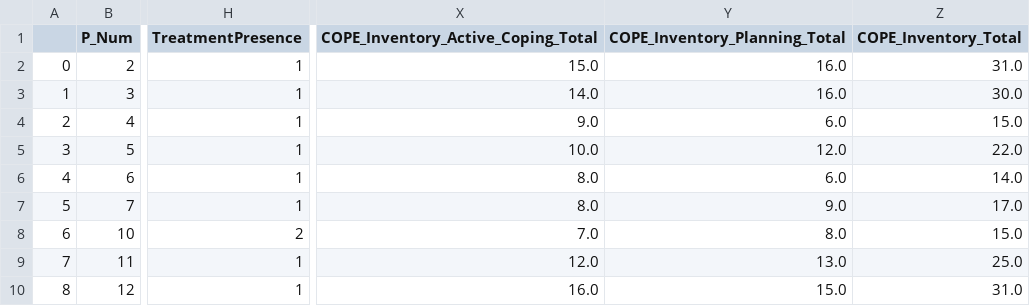
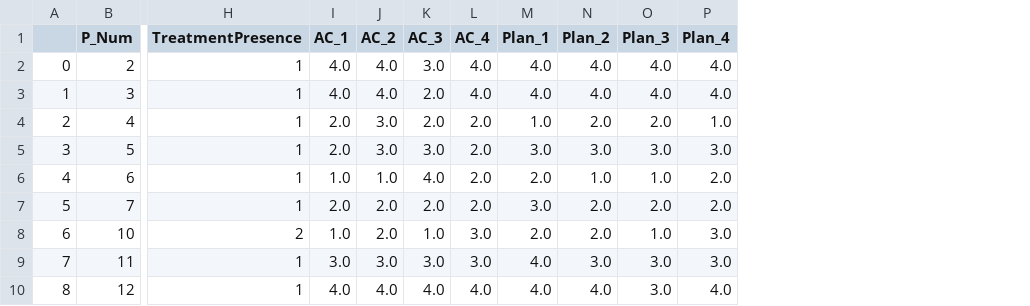
Before and after one commit to Raneemrami/ELO2-OCD-patients-analysis, a CSV file: data/cleaned_data/cleaned_data_2.csv, drawn as a sheet; only a part is shown, gaps mark what is left out; removed rows and columns are numbered as before the commit, all else as after; the diff names each change by its address in the sheet, - before the commit and + after, or states it on an @@ line.

Commit message:
fixing data and notebook

```diff
--- a/data/cleaned_data/cleaned_data_2.csv
+++ b/data/cleaned_data/cleaned_data_2.csv
+column I (AC_1), rows 2-10: 4.0 | 4.0 | 2.0 | 2.0 | 1.0 | 2.0 | 1.0 | 3.0 | 4.0
+column J (AC_2), rows 2-10: 4.0 | 4.0 | 3.0 | 3.0 | 1.0 | 2.0 | 2.0 | 3.0 | 4.0
+column K (AC_3), rows 2-10: 3.0 | 2.0 | 2.0 | 3.0 | 4.0 | 2.0 | 1.0 | 3.0 | 4.0
+column L (AC_4), rows 2-10: 4.0 | 4.0 | 2.0 | 2.0 | 2.0 | 2.0 | 3.0 | 3.0 | 4.0
+column M (Plan_1), rows 2-10: 4.0 | 4.0 | 1.0 | 3.0 | 2.0 | 3.0 | 2.0 | 4.0 | 4.0
+column N (Plan_2), rows 2-10: 4.0 | 4.0 | 2.0 | 3.0 | 1.0 | 2.0 | 2.0 | 3.0 | 4.0
+column O (Plan_3), rows 2-10: 4.0 | 4.0 | 2.0 | 3.0 | 1.0 | 2.0 | 1.0 | 3.0 | 3.0
+column P (Plan_4), rows 2-10: 4.0 | 4.0 | 1.0 | 3.0 | 2.0 | 2.0 | 3.0 | 3.0 | 4.0
-column X, rows 1-10: COPE_Inventory_Active_Coping_Total | 15.0 | 14.0 | 9.0 | 10.0 | 8.0 | 8.0 | 7.0 | 12.0 | 16.0
-column Y (COPE_Inventory_Planning_Total), rows 2-10: 16.0 | 16.0 | 6.0 | 12.0 | 6.0 | 9.0 | 8.0 | 13.0 | 15.0
-column Z (COPE_Inventory_Total), rows 2-10: 31.0 | 30.0 | 15.0 | 22.0 | 14.0 | 17.0 | 15.0 | 25.0 | 31.0
```
Also changed, not shown: 1 other file.
